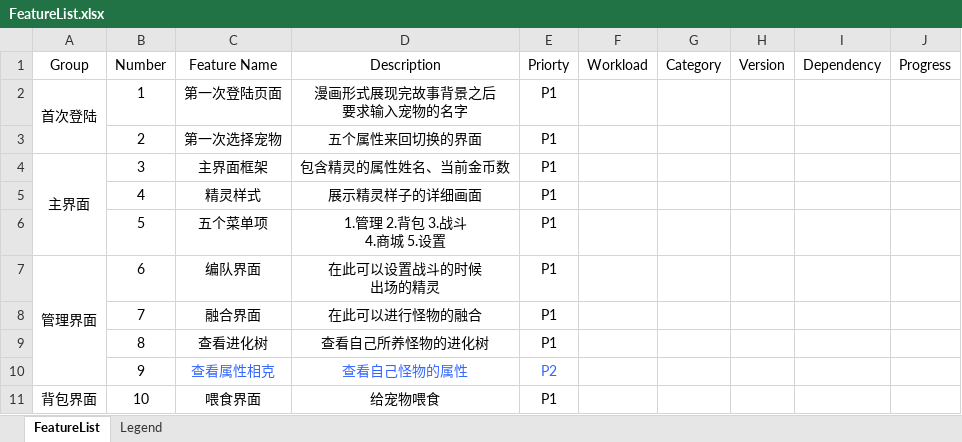
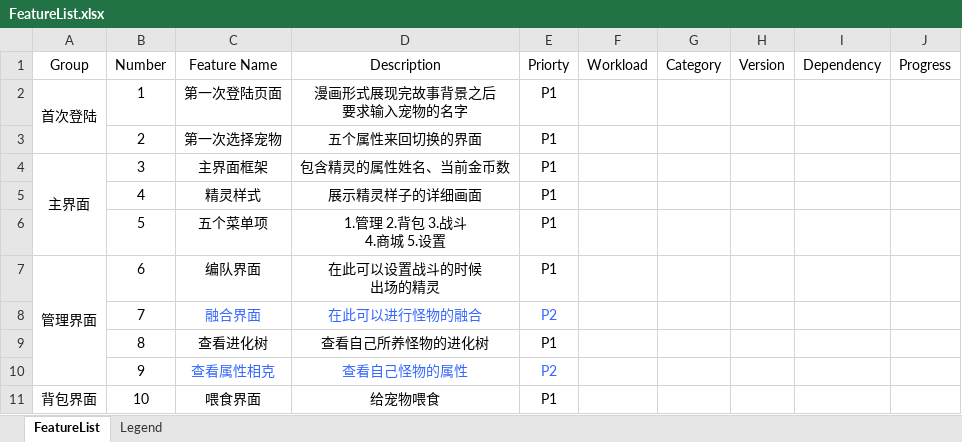
Before and after one commit to silver6wings/PixelPixieOld, an Excel workbook: 研发文档/FeatureList.xlsx, sheet FeatureList, drawn as a sheet; only a part is shown; values as stored, in another font and other column widths than the file's, no borders; the diff names each change by its address in the sheet, - before the commit and + after, or states it on an @@ line.

```diff
--- a/研发文档/FeatureList.xlsx (sheet FeatureList)
+++ b/研发文档/FeatureList.xlsx (sheet FeatureList)
-C8:E8 text colour: black
+C8:E8 text colour: #3366FF
-E8 (Priorty): P1
+E8 (Priorty): P2
```
Also changed, not shown: sheet Legend, 研发文档/Elements.xlsx, 7 other files.
